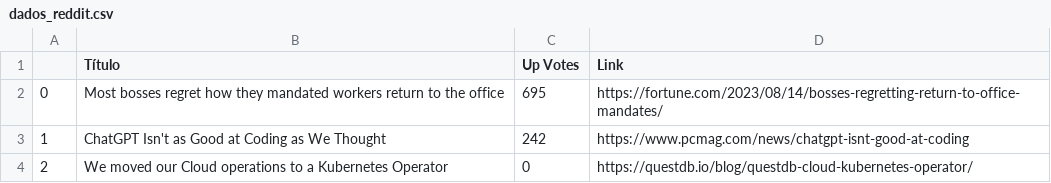
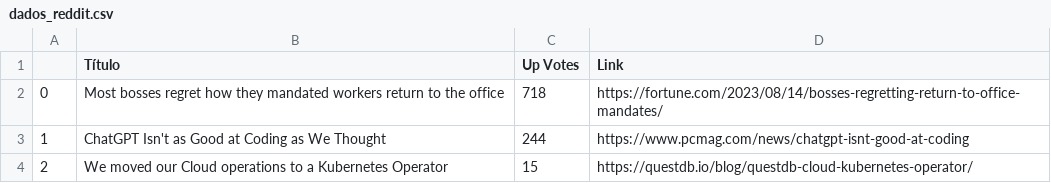
Before and after one commit to davichiqueti/Challenge-Hooklab, a CSV file: Graficos&Dados/dados_reddit.csv, drawn as a sheet.

```diff
--- a/Graficos&Dados/dados_reddit.csv
+++ b/Graficos&Dados/dados_reddit.csv
@@ -1,4 +1,4 @@
 ,Título,Up Votes,Link
-0,Most bosses regret how they mandated workers return to the office,695,https://fortune.com/2023/08/14/bosses-regretting-return-to-office-mandates/
-1,ChatGPT Isn't as Good at Coding as We Thought,242,https://www.pcmag.com/news/chatgpt-isnt-good-at-coding
-2,We moved our Cloud operations to a Kubernetes Operator,0,https://questdb.io/blog/questdb-cloud-kubernetes-operator/
+0,Most bosses regret how they mandated workers return to the office,718,https://fortune.com/2023/08/14/bosses-regretting-return-to-office-mandates/
+1,ChatGPT Isn't as Good at Coding as We Thought,244,https://www.pcmag.com/news/chatgpt-isnt-good-at-coding
+2,We moved our Cloud operations to a Kubernetes Operator,15,https://questdb.io/blog/questdb-cloud-kubernetes-operator/
```
Also changed, not shown: 2 other files.
